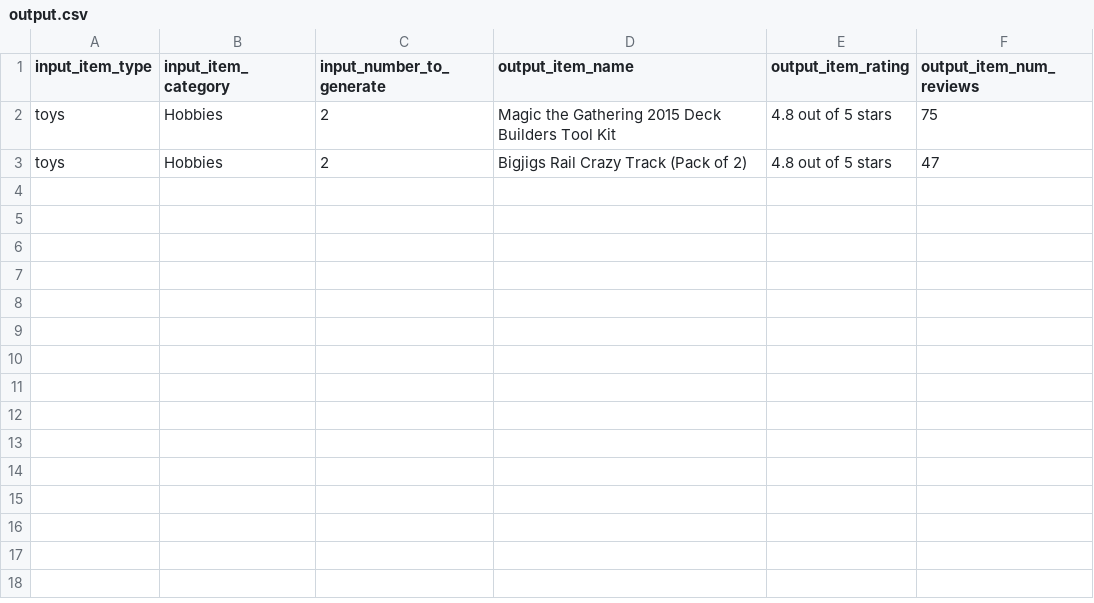
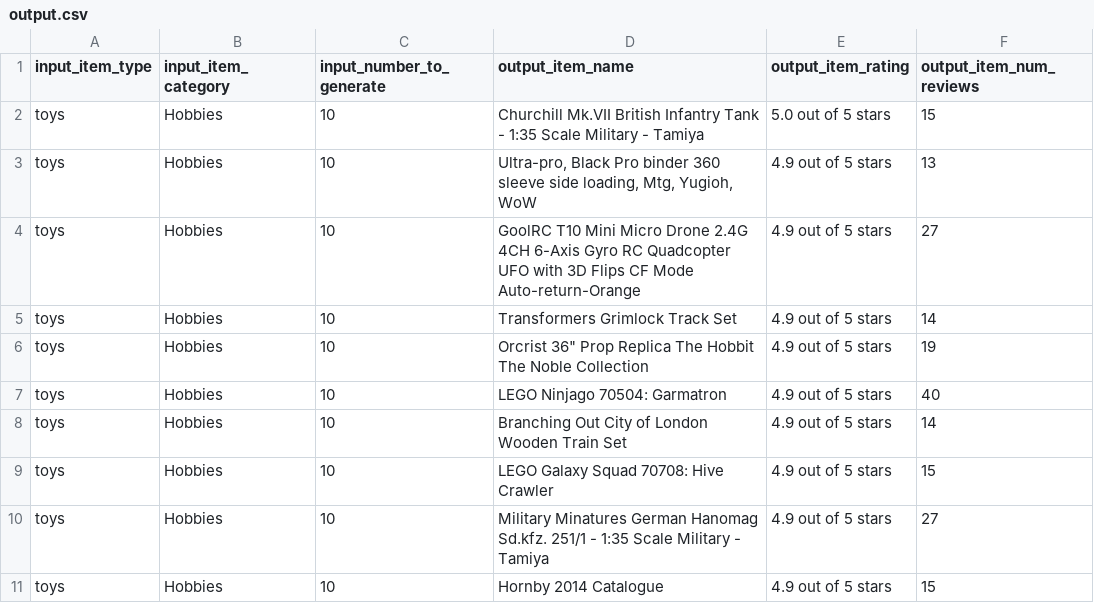
Before and after one commit to manickaa/Life-Generator, a CSV file: output.csv, drawn as a sheet.

```diff
--- a/output.csv
+++ b/output.csv
@@ -1,3 +1,11 @@
 input_item_type,input_item_category,input_number_to_generate,output_item_name,output_item_rating,output_item_num_reviews
-toys,Hobbies,2,Magic the Gathering 2015 Deck Builders Tool Kit,4.8 out of 5 stars,75
-toys,Hobbies,2,Bigjigs Rail Crazy Track (Pack of 2),4.8 out of 5 stars,47
+toys,Hobbies,10,Churchill Mk.VII British Infantry Tank - 1:35 Scale Military - Tamiya,5.0 out of 5 stars,15
+toys,Hobbies,10,"Ultra-pro, Black Pro binder 360 sleeve side loading, Mtg, Yugioh, WoW",4.9 out of 5 stars,13
+toys,Hobbies,10,GoolRC T10 Mini Micro Drone 2.4G 4CH 6-Axis Gyro RC Quadcopter UFO with 3D Flips CF Mode Auto-return-Orange,4.9 out of 5 stars,27
+toys,Hobbies,10,Transformers Grimlock Track Set,4.9 out of 5 stars,14
+toys,Hobbies,10,"Orcrist 36"" Prop Replica The Hobbit The Noble Collection",4.9 out of 5 stars,19
+toys,Hobbies,10,LEGO Ninjago 70504: Garmatron,4.9 out of 5 stars,40
+toys,Hobbies,10,Branching Out City of London Wooden Train Set,4.9 out of 5 stars,14
+toys,Hobbies,10,LEGO Galaxy Squad 70708: Hive Crawler,4.9 out of 5 stars,15
+toys,Hobbies,10,Military Minatures German Hanomag Sd.kfz. 251/1 - 1:35 Scale Military - Tamiya,4.9 out of 5 stars,27
+toys,Hobbies,10,Hornby 2014 Catalogue,4.9 out of 5 stars,15
```
Also changed, not shown: 7 other files.
